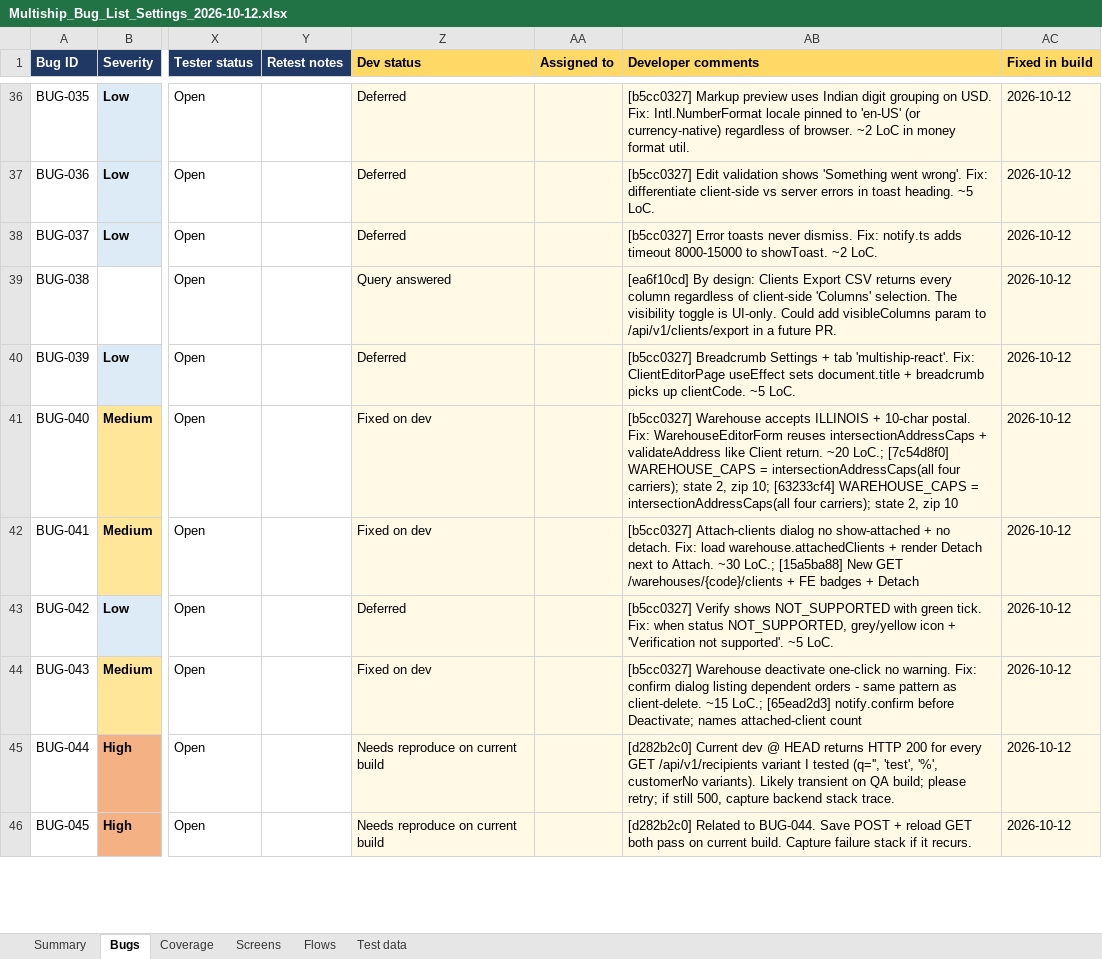
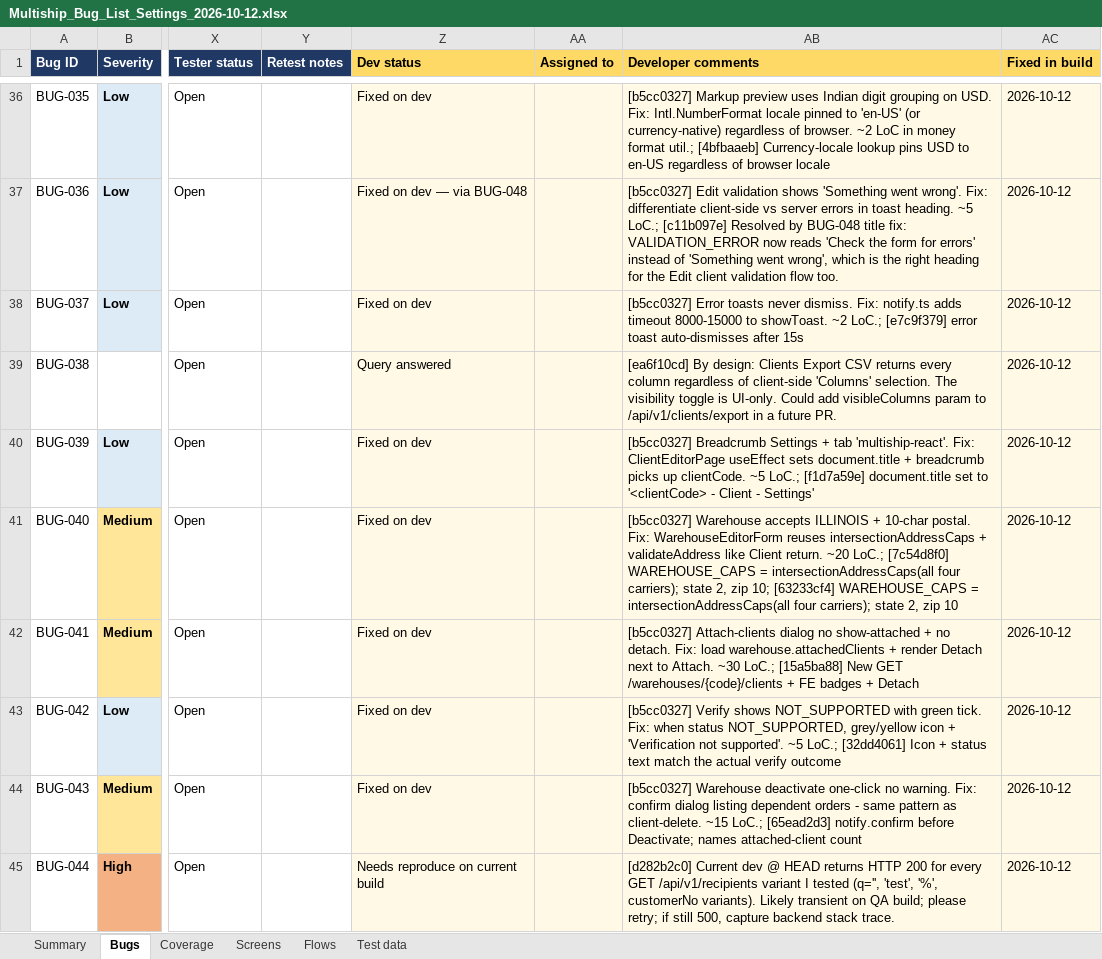
Before and after one commit to maharana2006-tech/thb-shioai, an Excel workbook: docs/audits/Multiship_Bug_List_Settings_2026-10-12.xlsx, sheet Bugs, drawn as a sheet; only a part is shown, gaps mark what is left out; the shorter side is filled out with more unchanged rows; values as stored, in another font and other column widths than the file's, no borders; the diff covers the shown part only; the diff names each change by its address in the sheet, - before the commit and + after, or states it on an @@ line.

```diff
--- a/docs/audits/Multiship_Bug_List_Settings_2026-10-12.xlsx (sheet Bugs)
+++ b/docs/audits/Multiship_Bug_List_Settings_2026-10-12.xlsx (sheet Bugs)
-Z36 (Dev status): Deferred
+Z36 (Dev status): Fixed on dev
-AB36 (Developer comments): …money format util.
+AB36 (Developer comments): …money format util.; [4bfbaaeb] Currency-locale lookup pins USD to en-US regardless of browser locale
-Z37 (Dev status): Deferred
+Z37 (Dev status): Fixed on dev — via BUG-048
-AB37 (Developer comments): …heading. ~5 LoC.
+AB37 (Developer comments): …heading. ~5 LoC.; [c11b097e] Resolved by BUG-048 title fix: VALIDATION_ERROR now reads 'Check the form for errors' instead of 'Something went wrong', which is the right heading for the Edit client validation flow too.
-Z38 (Dev status): Deferred
+Z38 (Dev status): Fixed on dev
-AB38 (Developer comments): …showToast. ~2 LoC.
+AB38 (Developer comments): …showToast. ~2 LoC.; [e7c9f379] error toast auto-dismisses after 15s
-Z40 (Dev status): Deferred
+Z40 (Dev status): Fixed on dev
-AB40 (Developer comments): …clientCode. ~5 LoC.
+AB40 (Developer comments): …clientCode. ~5 LoC.; [f1d7a59e] document.title set to '<clientCode> - Client - Settings'
-Z43 (Dev status): Deferred
+Z43 (Dev status): Fixed on dev
-AB43 (Developer comments): …supported'. ~5 LoC.
+AB43 (Developer comments): …supported'. ~5 LoC.; [32dd4061] Icon + status text match the actual verify outcome
```
Also changed, not shown: 42 edited cells elsewhere in this sheet.
